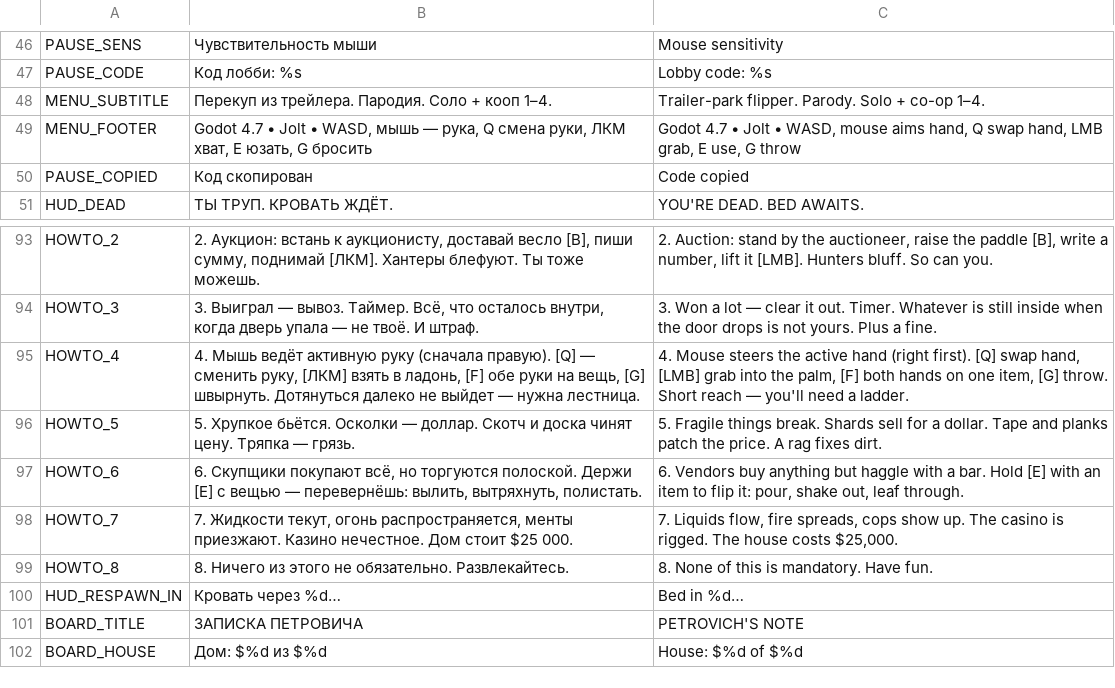
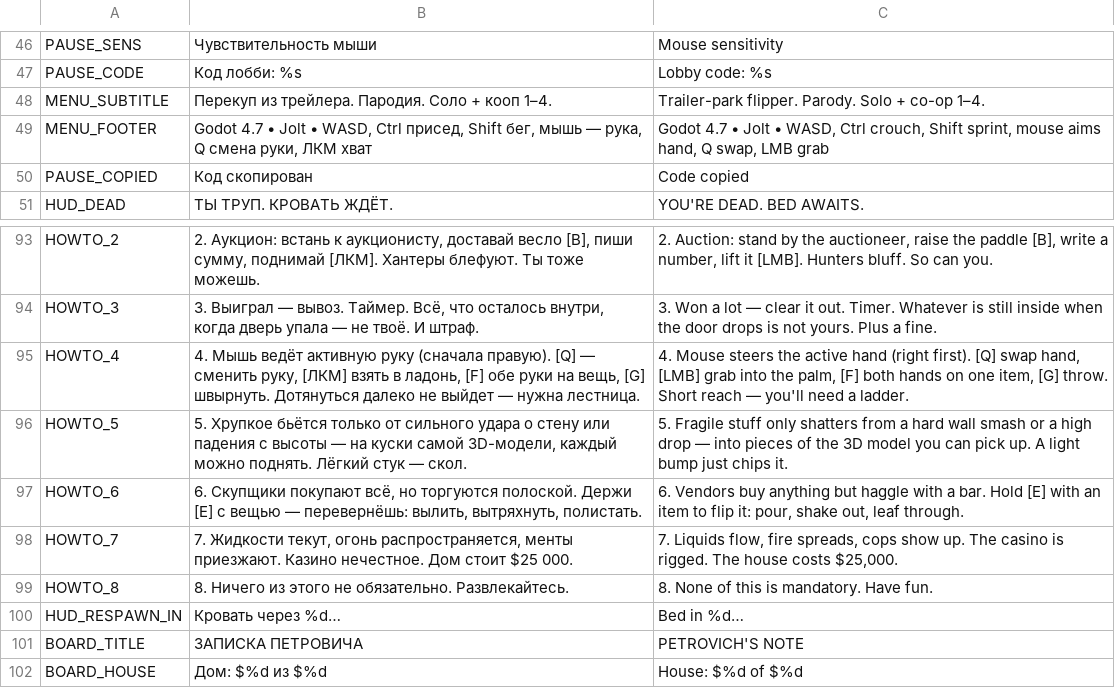
Before and after one commit to Whoagir/COOONTAINER, a CSV file: data/strings/strings.csv, drawn as a sheet; only a part is shown, gaps mark what is left out.

```diff
--- a/data/strings/strings.csv
+++ b/data/strings/strings.csv
@@ -48,3 +48,3 @@ PAUSE_CODE,Код лобби: %s,Lobby code: %s
 MENU_SUBTITLE,"Перекуп из трейлера. Пародия. Соло + кооп 1–4.","Trailer-park flipper. Parody. Solo + co-op 1–4."
-MENU_FOOTER,"Godot 4.7 • Jolt • WASD, мышь — рука, Q смена руки, ЛКМ хват, E юзать, G бросить","Godot 4.7 • Jolt • WASD, mouse aims hand, Q swap hand, LMB grab, E use, G throw"
+MENU_FOOTER,"Godot 4.7 • Jolt • WASD, Ctrl присед, Shift бег, мышь — рука, Q смена руки, ЛКМ хват","Godot 4.7 • Jolt • WASD, Ctrl crouch, Shift sprint, mouse aims hand, Q swap, LMB grab"
 PAUSE_COPIED,Код скопирован,Code copied
@@ -103,3 +103,3 @@ HOWTO_3,"3. Выиграл — вывоз. Таймер. Всё, что оста
 HOWTO_4,"4. Мышь ведёт активную руку (сначала правую). [Q] — сменить руку, [ЛКМ] взять в ладонь, [F] обе руки на вещь, [G] швырнуть. Дотянуться далеко не выйдет — нужна лестница.","4. Mouse steers the active hand (right first). [Q] swap hand, [LMB] grab into the palm, [F] both hands on one item, [G] throw. Short reach — you'll need a ladder."
-HOWTO_5,"5. Хрупкое бьётся. Осколки — доллар. Скотч и доска чинят цену. Тряпка — грязь.","5. Fragile things break. Shards sell for a dollar. Tape and planks patch the price. A rag fixes dirt."
+HOWTO_5,"5. Хрупкое бьётся только от сильного удара о стену или падения с высоты — на куски самой 3D-модели, каждый можно поднять. Лёгкий стук — скол.","5. Fragile stuff only shatters from a hard wall smash or a high drop — into pieces of the 3D model you can pick up. A light bump just chips it."
 HOWTO_6,"6. Скупщики покупают всё, но торгуются полоской. Держи [E] с вещью — перевернёшь: вылить, вытряхнуть, полистать.","6. Vendors buy anything but haggle with a bar. Hold [E] with an item to flip it: pour, shake out, leaf through."
```
Also changed, not shown: data/strings/strings_settings.csv, 16 other files.
